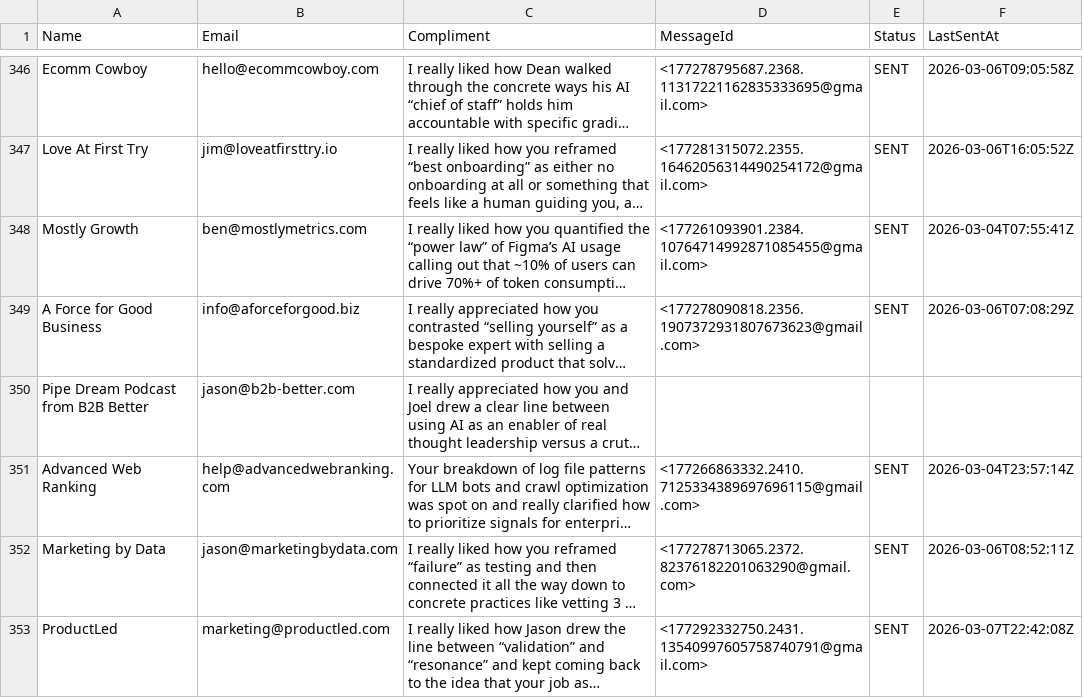
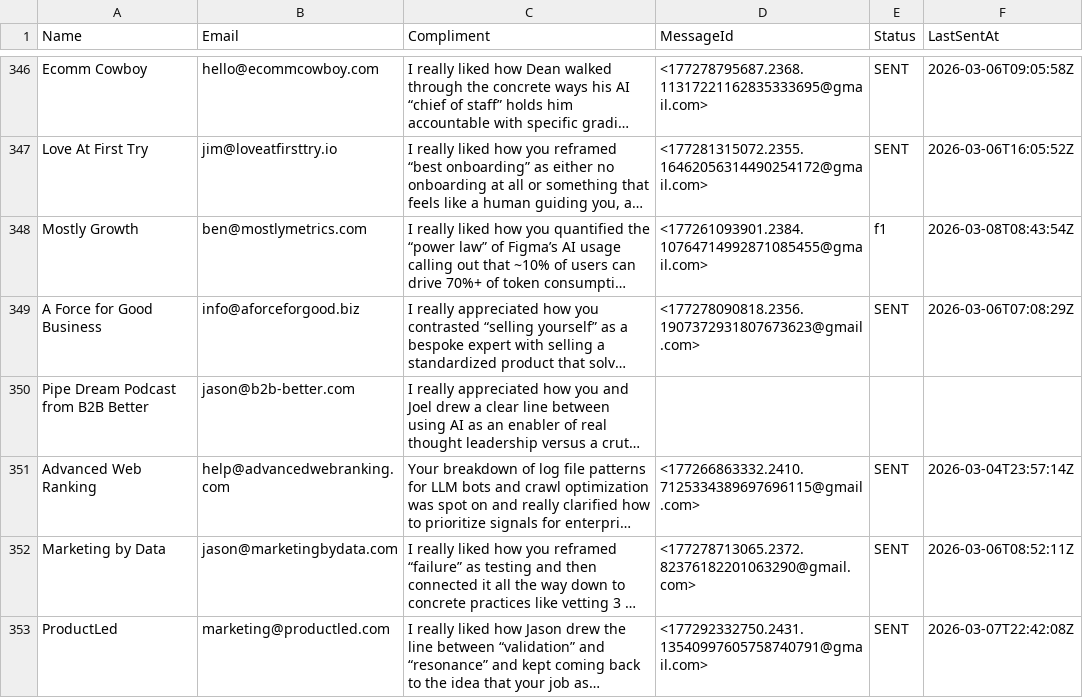
Before and after one commit to yobslob/email-automation, a CSV file: leads.csv, drawn as a sheet; only a part is shown, gaps mark what is left out; long unchanged cells end in …; the diff names each change by its address in the sheet, - before the commit and + after, or states it on an @@ line.

```diff
--- a/leads.csv
+++ b/leads.csv
-E348 (Status): SENT
+E348 (Status): f1
-F348 (LastSentAt): 2026-03-04T07:55:41Z
+F348 (LastSentAt): 2026-03-08T08:43:54Z
```
